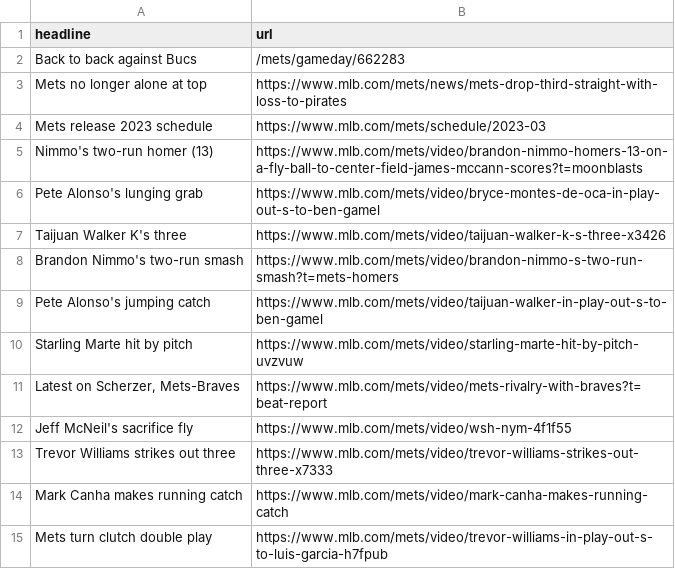
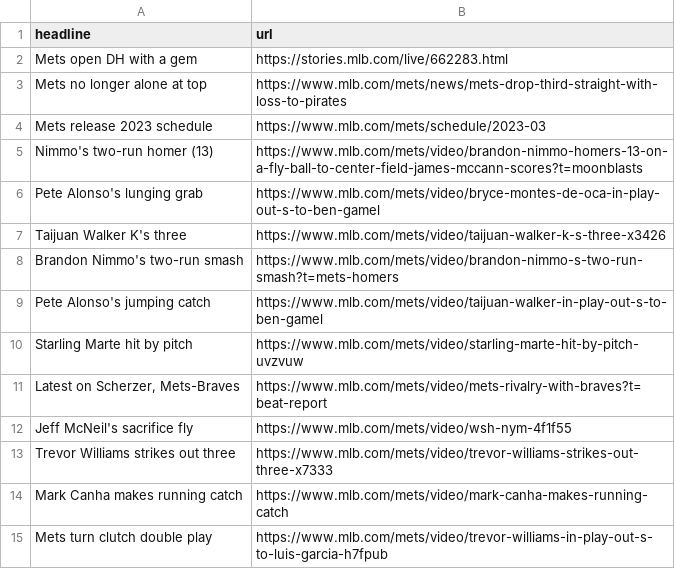
Before and after one commit to atd124/autoscraper-history-main, a CSV file: mets-headlines.csv, drawn as a sheet; removed rows and columns are numbered as before the commit, all else as after; the diff names each change by its address in the sheet, - before the commit and + after, or states it on an @@ line.

```diff
--- a/mets-headlines.csv
+++ b/mets-headlines.csv
-row 2: Back to back against Bucs | /mets/gameday/662283
+row 2: Mets open DH with a gem | https://stories.mlb.com/live/662283.html
```
